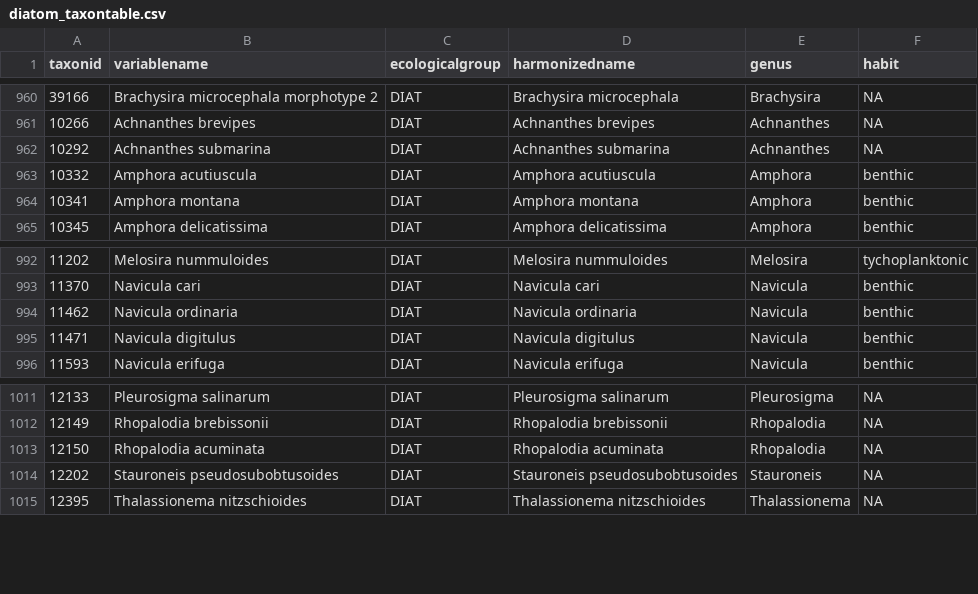
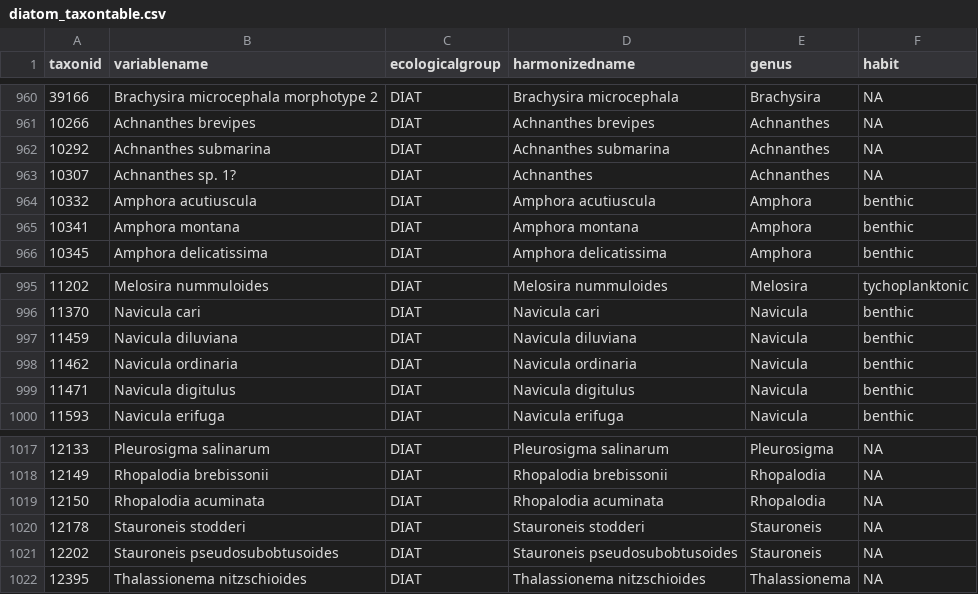
Before and after one commit to NeotomaDB/Current_Workshop, a CSV file: data/diatom_taxontable.csv, drawn as a sheet; only a part is shown, gaps mark what is left out; the diff covers the shown part only; the diff names each change by its address in the sheet, - before the commit and + after, or states it on an @@ line.

```diff
--- a/data/diatom_taxontable.csv
+++ b/data/diatom_taxontable.csv
+row 963: 10307 | Achnanthes sp. 1? | DIAT | Achnanthes | Achnanthes | NA
+row 997: 11459 | Navicula diluviana | DIAT | Navicula diluviana | Navicula | benthic
+row 1020: 12178 | Stauroneis stodderi | DIAT | Stauroneis stodderi | Stauroneis | NA
```
Also changed, not shown: 10 added rows elsewhere in this file, 9 other files.
